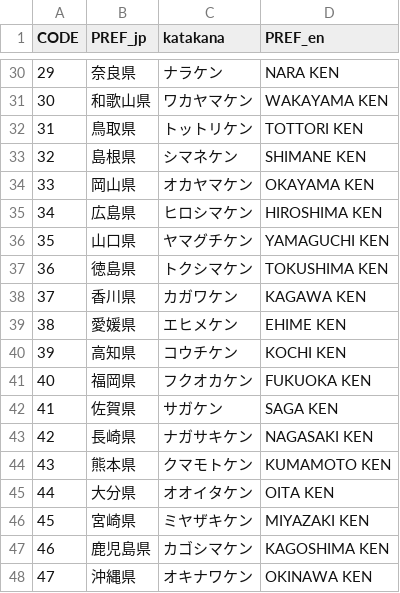
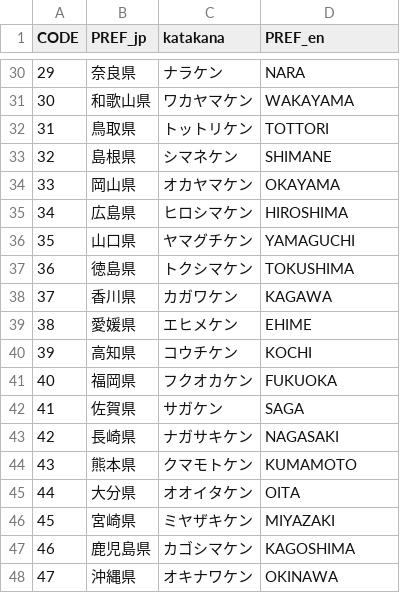
Before and after one commit to igproj-fusion/R-gis, a CSV file: Prefecture_list.csv, drawn as a sheet; only a part is shown, gaps mark what is left out; the diff covers the shown part only.

```diff
--- a/Prefecture_list.csv
+++ b/Prefecture_list.csv
@@ -30,19 +30,19 @@
-"29","奈良県","ナラケン","NARA KEN"
-"30","和歌山県","ワカヤマケン","WAKAYAMA KEN"
-"31","鳥取県","トットリケン","TOTTORI KEN"
-"32","島根県","シマネケン","SHIMANE KEN"
-"33","岡山県","オカヤマケン","OKAYAMA KEN"
-"34","広島県","ヒロシマケン","HIROSHIMA KEN"
-"35","山口県","ヤマグチケン","YAMAGUCHI KEN"
-"36","徳島県","トクシマケン","TOKUSHIMA KEN"
-"37","香川県","カガワケン","KAGAWA KEN"
-"38","愛媛県","エヒメケン","EHIME KEN"
-"39","高知県","コウチケン","KOCHI KEN"
-"40","福岡県","フクオカケン","FUKUOKA KEN"
-"41","佐賀県","サガケン","SAGA KEN"
-"42","長崎県","ナガサキケン","NAGASAKI KEN"
-"43","熊本県","クマモトケン","KUMAMOTO KEN"
-"44","大分県","オオイタケン","OITA KEN"
-"45","宮崎県","ミヤザキケン","MIYAZAKI KEN"
-"46","鹿児島県","カゴシマケン","KAGOSHIMA KEN"
-"47","沖縄県","オキナワケン","OKINAWA KEN"
+"29","奈良県","ナラケン","NARA"
+"30","和歌山県","ワカヤマケン","WAKAYAMA"
+"31","鳥取県","トットリケン","TOTTORI"
+"32","島根県","シマネケン","SHIMANE"
+"33","岡山県","オカヤマケン","OKAYAMA"
+"34","広島県","ヒロシマケン","HIROSHIMA"
+"35","山口県","ヤマグチケン","YAMAGUCHI"
+"36","徳島県","トクシマケン","TOKUSHIMA"
+"37","香川県","カガワケン","KAGAWA"
+"38","愛媛県","エヒメケン","EHIME"
+"39","高知県","コウチケン","KOCHI"
+"40","福岡県","フクオカケン","FUKUOKA"
+"41","佐賀県","サガケン","SAGA"
+"42","長崎県","ナガサキケン","NAGASAKI"
+"43","熊本県","クマモトケン","KUMAMOTO"
+"44","大分県","オオイタケン","OITA"
+"45","宮崎県","ミヤザキケン","MIYAZAKI"
+"46","鹿児島県","カゴシマケン","KAGOSHIMA"
+"47","沖縄県","オキナワケン","OKINAWA"
```
Also changed, not shown: 27 edited cells elsewhere in this file.
